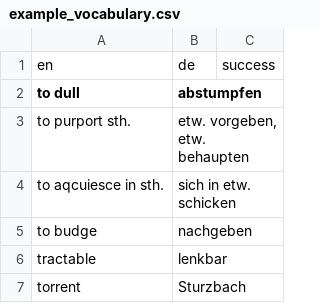
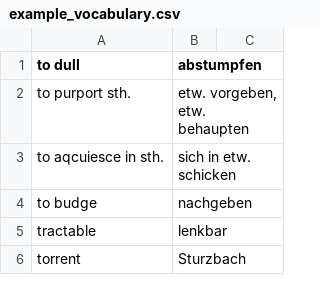
Before and after one commit to jonathan-scholbach/jargon, a CSV file: example_vocabulary.csv, drawn as a sheet; only a part is shown; the diff names each change by its address in the sheet, - before the commit and + after, or states it on an @@ line.

Commit message:
update example_vocabulary

```diff
--- a/example_vocabulary.csv
+++ b/example_vocabulary.csv
-row 1: en | de | success
```
